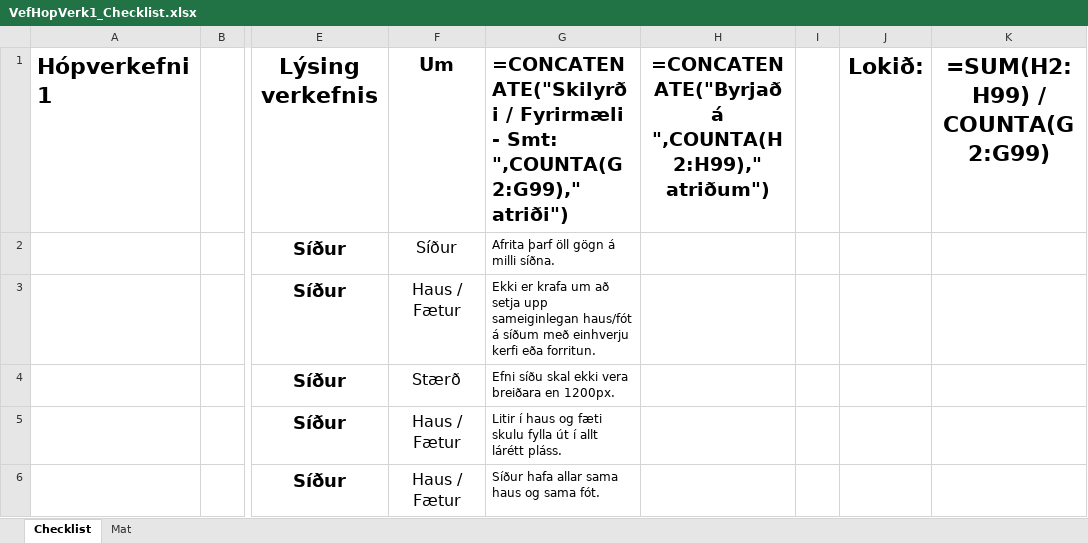
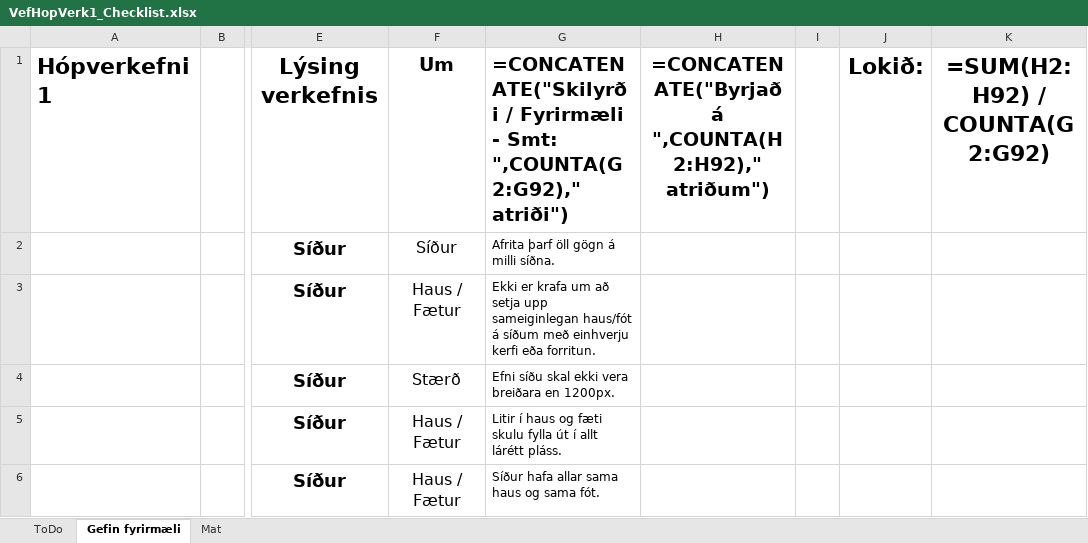
Before and after one commit to bbo1-hi/Hopverkefni1, an Excel workbook: VefHopVerk1_Checklist.xlsx, sheet Gefin fyrirmæli, drawn as a sheet; only a part is shown, gaps mark what is left out; values as stored, in another font and other column widths than the file's, no borders; formulas are shown in place of their values; the diff names each change by its address in the sheet, - before the commit and + after, or states it on an @@ line.

Commit message:
Uppfærði Checklista skjal

```diff
--- a/VefHopVerk1_Checklist.xlsx (sheet Gefin fyrirmæli)
+++ b/VefHopVerk1_Checklist.xlsx (sheet Gefin fyrirmæli)
-sheet tab: Checklist
+sheet tab: Gefin fyrirmæli
+sheet tab: ToDo
-G1: …- Smt: ",COUNTA(G2:G99)," atriði")
+G1: …- Smt: ",COUNTA(G2:G92)," atriði")
-H1: =CONCATENATE("Byrjað á ",COUNTA(H2:H99)," atriðum")
+H1: =CONCATENATE("Byrjað á ",COUNTA(H2:H92)," atriðum")
-K1: =SUM(H2:H99) / COUNTA(G2:G99)
+K1: =SUM(H2:H92) / COUNTA(G2:G92)
```
Also changed, not shown: 1 other file.
